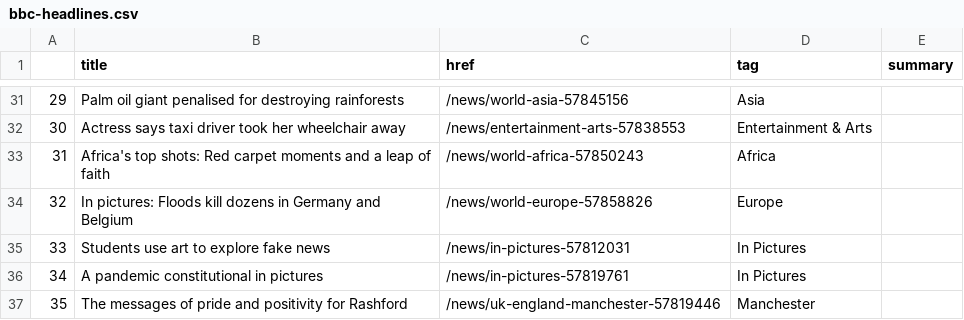
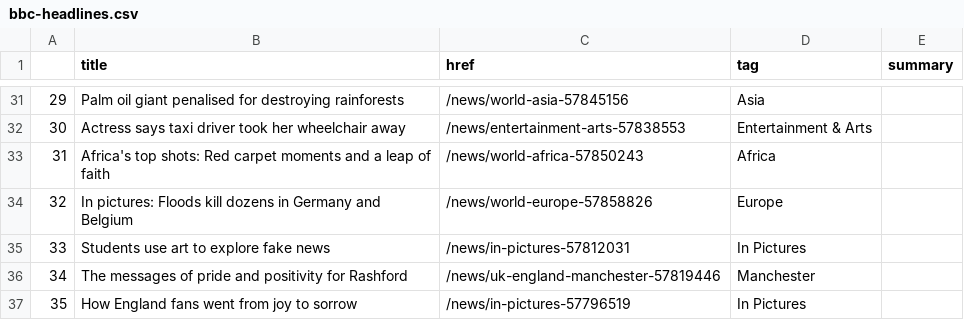
Before and after one commit to bujanowski/automated-scraper, a CSV file: bbc-headlines.csv, drawn as a sheet; only a part is shown, gaps mark what is left out; removed rows and columns are numbered as before the commit, all else as after; the diff names each change by its address in the sheet, - before the commit and + after, or states it on an @@ line.

```diff
--- a/bbc-headlines.csv
+++ b/bbc-headlines.csv
-row 36: 34 | A pandemic constitutional in pictures | /news/in-pictures-57819761 | In Pictures
@@ column A renumbered in row 36 @@
+row 37: 35 | How England fans went from joy to sorrow | /news/in-pictures-57796519 | In Pictures
```
